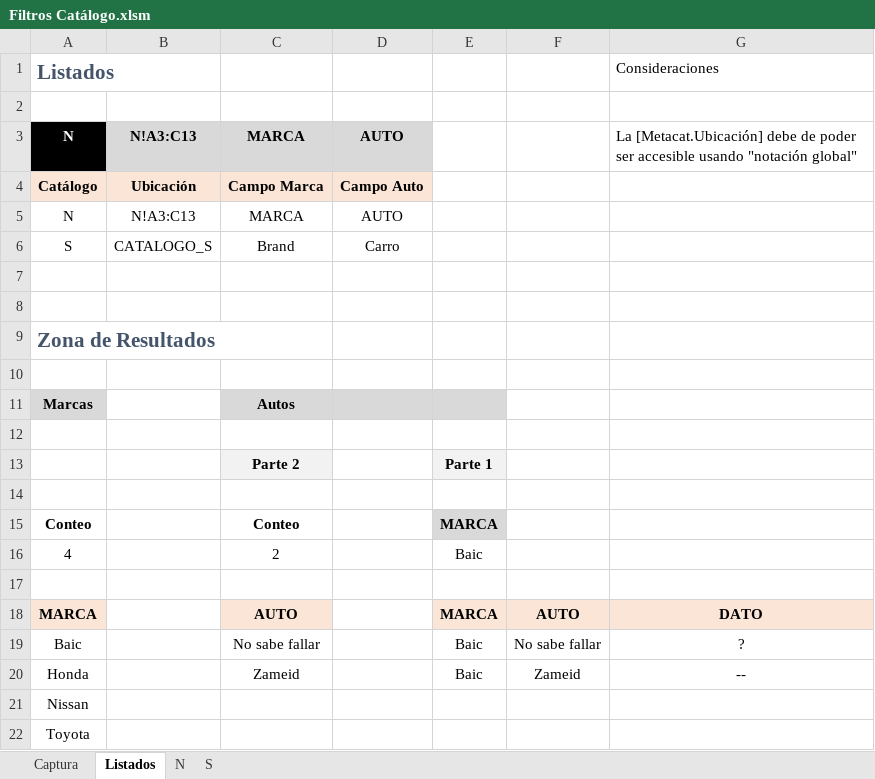
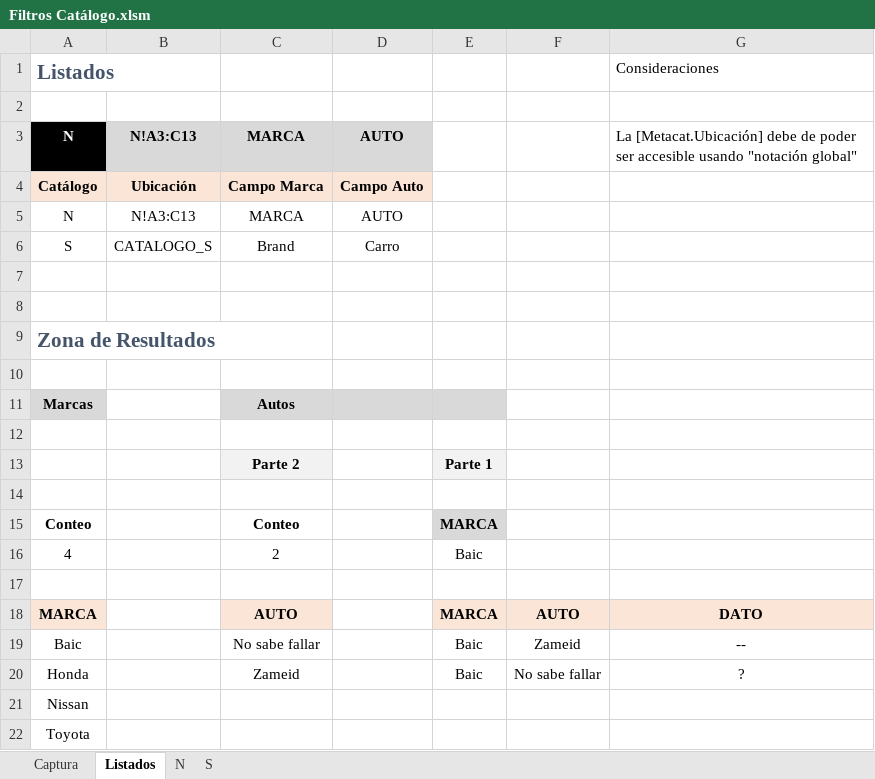
Before and after one commit to El-Servas/ae, an Excel workbook: Filtros Catálogo.xlsm, sheet Listados, drawn as a sheet; values as stored, in another font and other column widths than the file's, no borders; the diff names each change by its address in the sheet, - before the commit and + after, or states it on an @@ line.

Commit message:
Más soporte:
- ExtraerÚnicosPorColumna() y ExtraerPorCriteria() Ya no reordenan el resultado que entregan.
- OrdenarFilasPorNombreDeColumna() usa el .CurrentRegion del rango que recibe para ordenar.

```diff
--- a/Filtros Catálogo.xlsm (sheet Listados)
+++ b/Filtros Catálogo.xlsm (sheet Listados)
-F19: No sabe fallar
+F19: Zameid
-G19: ?
+G19: --
-F20: Zameid
+F20: No sabe fallar
-G20: --
+G20: ?
```
Also changed, not shown: sheet N, 1 other file.
